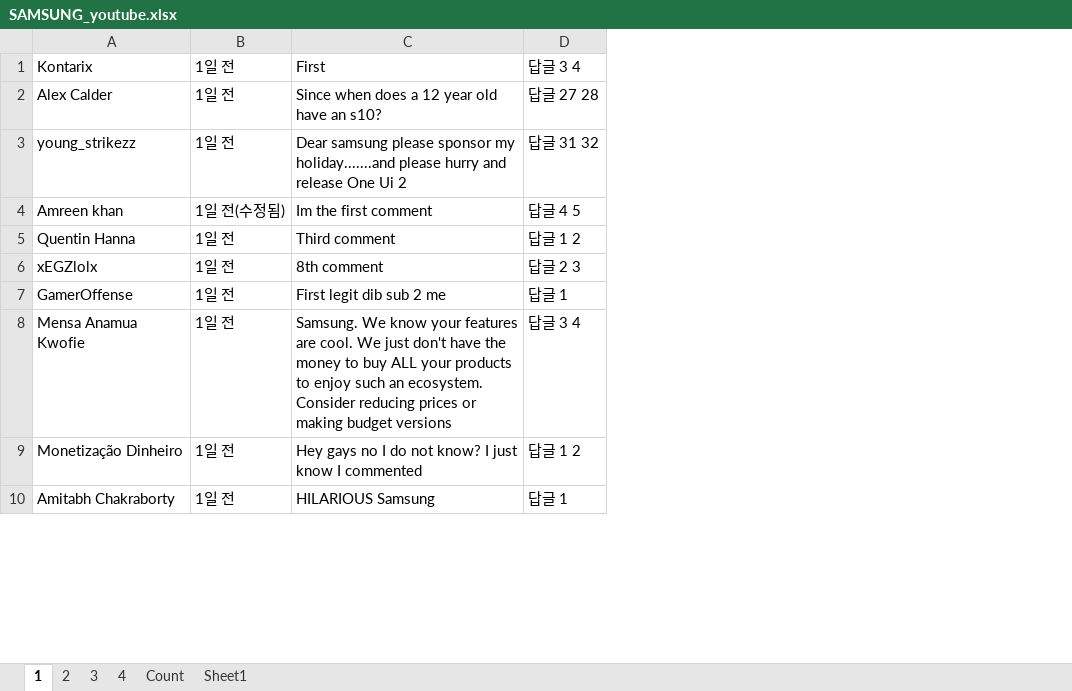
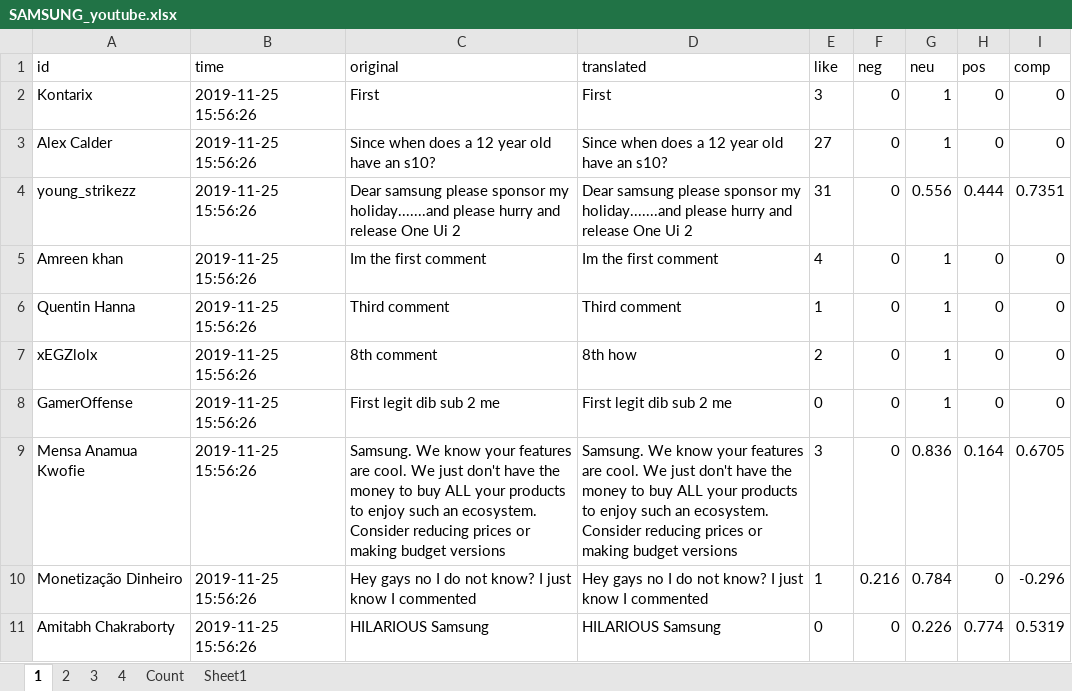
Before and after one commit to KimSeongWoo/CV-datasets, an Excel workbook: SAMSUNG_youtube.xlsx, sheet 1, drawn as a sheet; only a part is shown; values as stored, in another font and other column widths than the file's, no borders; removed rows and columns are numbered as before the commit, all else as after; the diff names each change by its address in the sheet, - before the commit and + after, or states it on an @@ line.

Commit message:
Update SAMSUNG_youtube.xlsx

```diff
--- a/SAMSUNG_youtube.xlsx (sheet 1)
+++ b/SAMSUNG_youtube.xlsx (sheet 1)
-column B, rows 1-10: 1일 전 | 1일 전 | 1일 전 | 1일 전(수정됨) | 1일 전 | 1일 전 | 1일 전 | 1일 전 | 1일 전 | 1일 전
+column B, rows 2-11: all 2019-11-25 15:56:26
-column D, rows 1-10: 답글 3 4 | 답글 27 28 | 답글 31 32 | 답글 4 5 | 답글 1 2 | 답글 2 3 | 답글 1 | 답글 3 4 | 답글 1 2 | 답글 1
+column D, rows 2-11: First | Since when does a 12 year old have an s10? | Dear samsung please sponsor my holiday.......and please hurry and release One Ui 2 | Im the first comment | Third comment | 8th how | First legit dib sub 2 me | Samsung. We know your features are cool. We just don't have the money to buy ALL your products to enjoy such an ecosystem. Consider reducing prices or making budget versions | Hey gays no I do not know? I just know I commented | HILARIOUS Samsung
+column E, rows 2-11: 3 | 27 | 31 | 4 | 1 | 2 | 0 | 3 | 1 | 0
+column F, rows 2-11: 0 | 0 | 0 | 0 | 0 | 0 | 0 | 0 | 0.216 | 0
+column G, rows 2-11: 1 | 1 | 0.556 | 1 | 1 | 1 | 1 | 0.836 | 0.784 | 0.226
+column H, rows 2-11: 0 | 0 | 0.444 | 0 | 0 | 0 | 0 | 0.164 | 0 | 0.774
+column I, rows 2-11: 0 | 0 | 0.7351 | 0 | 0 | 0 | 0 | 0.6705 | -0.296 | 0.5319
+row 1: id | time | original | translated | like | neg | neu | pos | comp
```
